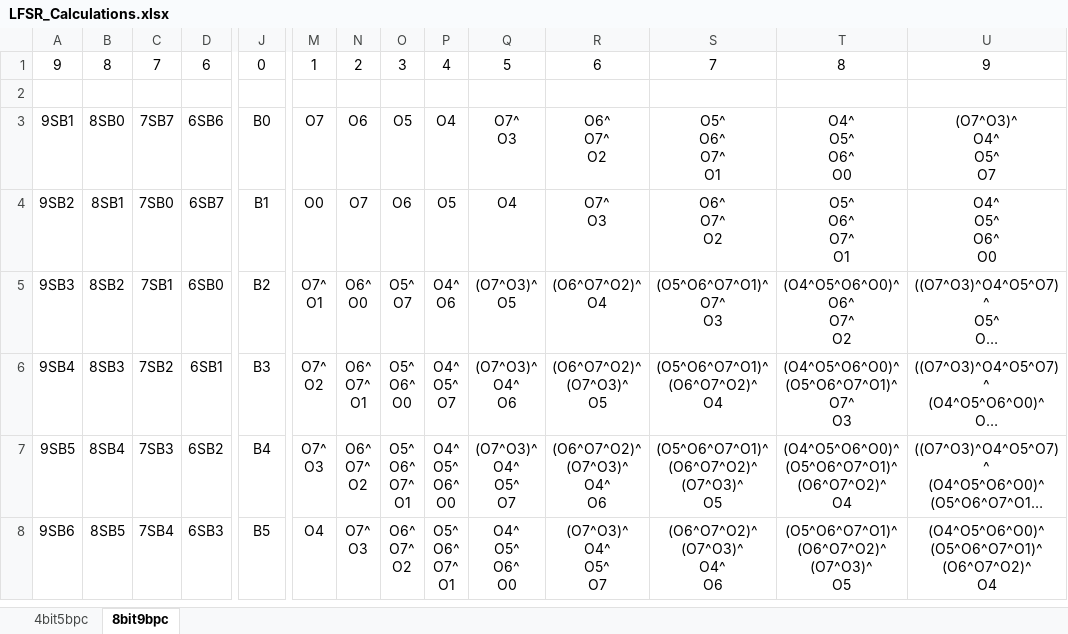
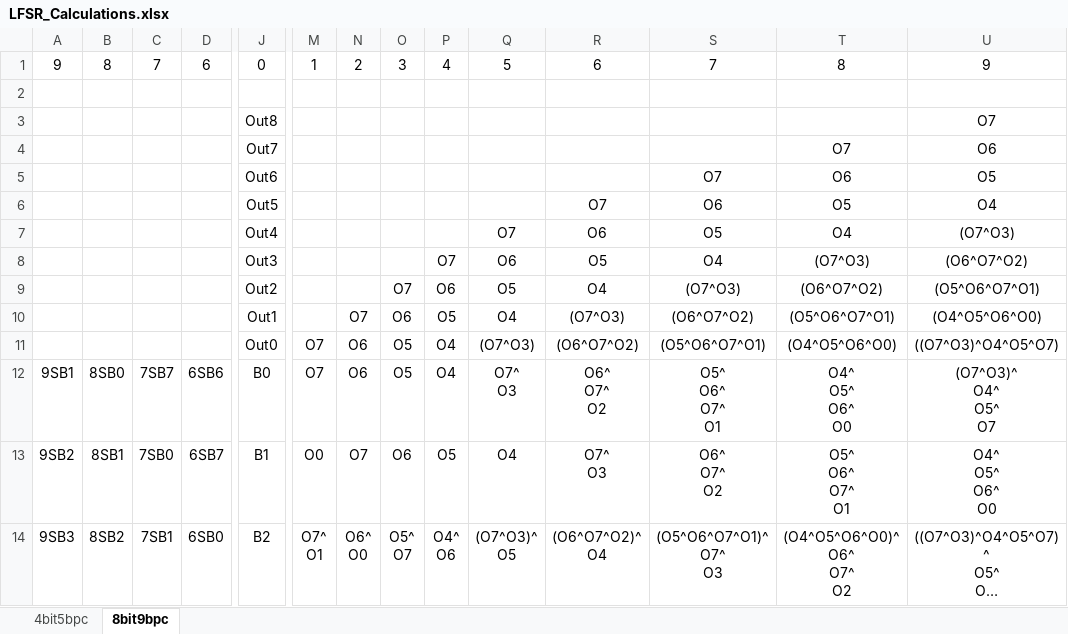
Before and after one commit to charleslucas/arty_e310, an Excel workbook: doc/LFSR_Calculations.xlsx, sheet 8bit9bpc, drawn as a sheet; only a part is shown, gaps mark what is left out; the shorter side is filled out with more unchanged rows; long unchanged cells end in …; values as stored, in another font and other column widths than the file's, no borders; rows hold the shown columns only; the diff names each change by its address in the sheet, - before the commit and + after, or states it on an @@ line.

```diff
--- a/doc/LFSR_Calculations.xlsx (sheet 8bit9bpc)
+++ b/doc/LFSR_Calculations.xlsx (sheet 8bit9bpc)
+row 3:  |  |  |  | Out8 |  |  |  |  |  |  |  |  | O7
+row 4:  |  |  |  | Out7 |  |  |  |  |  |  |  | O7 | O6
+row 5:  |  |  |  | Out6 |  |  |  |  |  |  | O7 | O6 | O5
+row 6:  |  |  |  | Out5 |  |  |  |  |  | O7 | O6 | O5 | O4
+row 7:  |  |  |  | Out4 |  |  |  |  | O7 | O6 | O5 | O4 | (O7^O3)
+row 8:  |  |  |  | Out3 |  |  |  | O7 | O6 | O5 | O4 | (O7^O3) | (O6^O7^O2)
+row 9:  |  |  |  | Out2 |  |  | O7 | O6 | O5 | O4 | (O7^O3) | (O6^O7^O2) | (O5^O6^O7^O1)
+row 10:  |  |  |  | Out1 |  | O7 | O6 | O5 | O4 | (O7^O3) | (O6^O7^O2) | (O5^O6^O7^O1) | (O4^O5^O6^O0)
+row 11:  |  |  |  | Out0 | O7 | O6 | O5 | O4 | (O7^O3) | (O6^O7^O2) | (O5^O6^O7^O1) | (O4^O5^O6^O0) | ((O7^O3)^O4^O5^O7)
```
Also changed, not shown: sheet 4bit5bpc, 5 other files.
